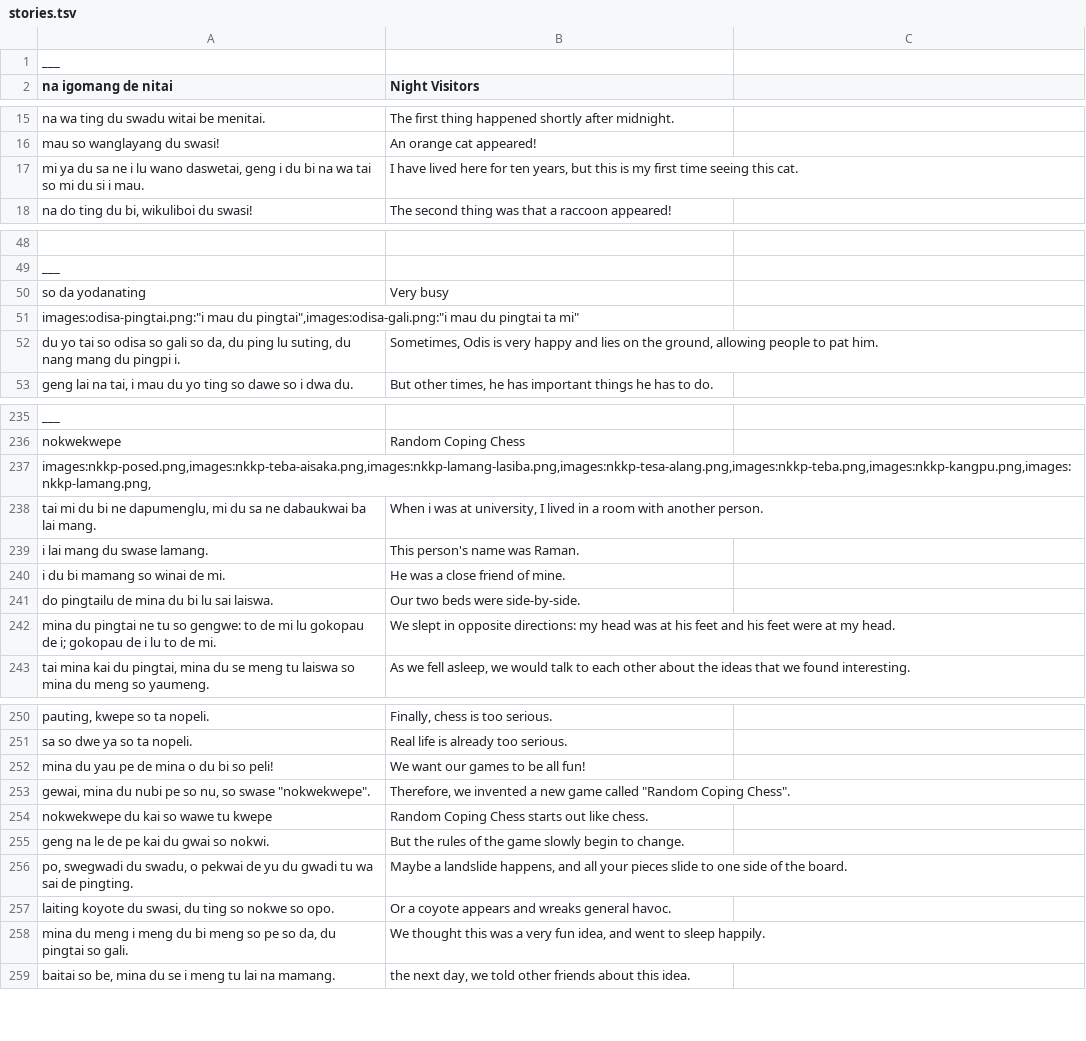
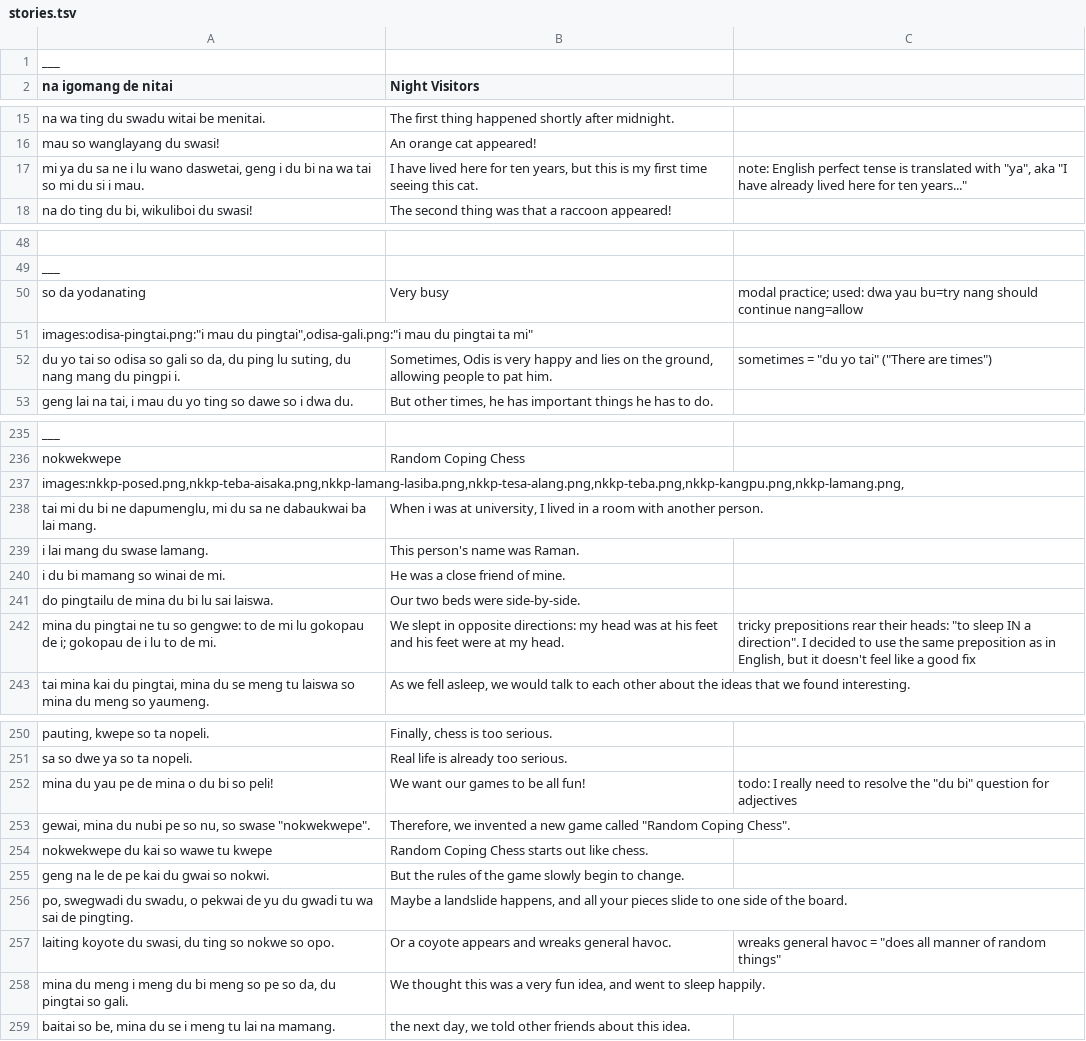
Before and after one commit to icaswell/trevorese, a TSV file: stories.tsv, drawn as a sheet; only a part is shown, gaps mark what is left out; the diff covers the shown part only.

Commit message:
fixed image format in stories.tsv

```diff
--- a/stories.tsv
+++ b/stories.tsv
@@ -16,3 +16,3 @@ na wa ting du swadu witai be menitai.	The first thing happened shortly after mid
 mau so wanglayang du swasi!	An orange cat appeared!
-mi ya du sa ne i lu wano daswetai, geng i du bi na wa tai so mi du si i mau.	I have lived here for ten years, but this is my first time seeing this cat.
+mi ya du sa ne i lu wano daswetai, geng i du bi na wa tai so mi du si i mau.	I have lived here for ten years, but this is my first time seeing this cat.	note: English perfect tense is translated with "ya", aka "I have already lived here for ten years..."
 na do ting du bi, wikuliboi du swasi!	The second thing was that a raccoon appeared!
@@ -50,4 +50,4 @@ ___
-so da yodanating	Very busy
-images:odisa-pingtai.png:"i mau du pingtai",images:odisa-gali.png:"i mau du pingtai ta mi"	
-du yo tai so odisa so gali so da, du ping lu suting, du nang mang du pingpi i.	Sometimes, Odis is very happy and lies on the ground, allowing people to pat him.
+so da yodanating	Very busy	modal practice; used: dwa yau bu=try nang should continue nang=allow
+images:odisa-pingtai.png:"i mau du pingtai",odisa-gali.png:"i mau du pingtai ta mi"
+du yo tai so odisa so gali so da, du ping lu suting, du nang mang du pingpi i.	Sometimes, Odis is very happy and lies on the ground, allowing people to pat him.	"sometimes" = "du yo tai" ("There are times")
 geng lai na tai, i mau du yo ting so dawe so i dwa du.	But other times, he has important things he has to do.
@@ -236,3 +236,3 @@ ___
 nokwekwepe	Random Coping Chess
-images:nkkp-posed.png,images:nkkp-teba-aisaka.png,images:nkkp-lamang-lasiba.png,images:nkkp-tesa-alang.png,images:nkkp-teba.png,images:nkkp-kangpu.png,images:nkkp-lamang.png,	
+images:nkkp-posed.png,nkkp-teba-aisaka.png,nkkp-lamang-lasiba.png,nkkp-tesa-alang.png,nkkp-teba.png,nkkp-kangpu.png,nkkp-lamang.png,
 tai mi du bi ne dapumenglu, mi du sa ne dabaukwai ba lai mang.	When i was at university, I lived in a room with another person.
@@ -241,3 +241,3 @@ i du bi mamang so winai de mi.	He was a close friend of mine.
 do pingtailu de mina du bi lu sai laiswa.	Our two beds were side-by-side.
-mina du pingtai ne tu so gengwe: to de mi lu gokopau de i; gokopau de i lu to de mi.	We slept in opposite directions: my head was at his feet and his feet were at my head.
+mina du pingtai ne tu so gengwe: to de mi lu gokopau de i; gokopau de i lu to de mi.	We slept in opposite directions: my head was at his feet and his feet were at my head.	tricky prepositions rear their heads: "to sleep IN a direction". I decided to use the same preposition as in English, but it doesn't feel like a good fix
 tai mina kai du pingtai, mina du se meng tu laiswa so mina du meng so yaumeng.	As we fell asleep, we would talk to each other about the ideas that we found interesting.
@@ -251,3 +251,3 @@ pauting, kwepe so ta nopeli.	Finally, chess is too serious.
 sa so dwe ya so ta nopeli.	Real life is already too serious.
-mina du yau pe de mina o du bi so peli!	We want our games to be all fun!
+mina du yau pe de mina o du bi so peli!	We want our games to be all fun!	todo: I really need to resolve the "du bi" question for adjectives
 gewai, mina du nubi pe so nu, so swase "nokwekwepe".	Therefore, we invented a new game called "Random Coping Chess".
@@ -256,3 +256,3 @@ geng na le de pe kai du gwai so nokwi.	But the rules of the game slowly begin to
 po, swegwadi du swadu, o pekwai de yu du gwadi tu wa sai de pingting.	Maybe a landslide happens, and all your pieces slide to one side of the board.
-laiting koyote du swasi, du ting so nokwe so opo.	Or a coyote appears and wreaks general havoc.
+laiting koyote du swasi, du ting so nokwe so opo.	Or a coyote appears and wreaks general havoc.	wreaks general havoc = "does all manner of random things"
 mina du meng i meng du bi meng so pe so da, du pingtai so gali.	We thought this was a very fun idea, and went to sleep happily.
```
Also changed, not shown: 19 edited cells elsewhere in this file.
